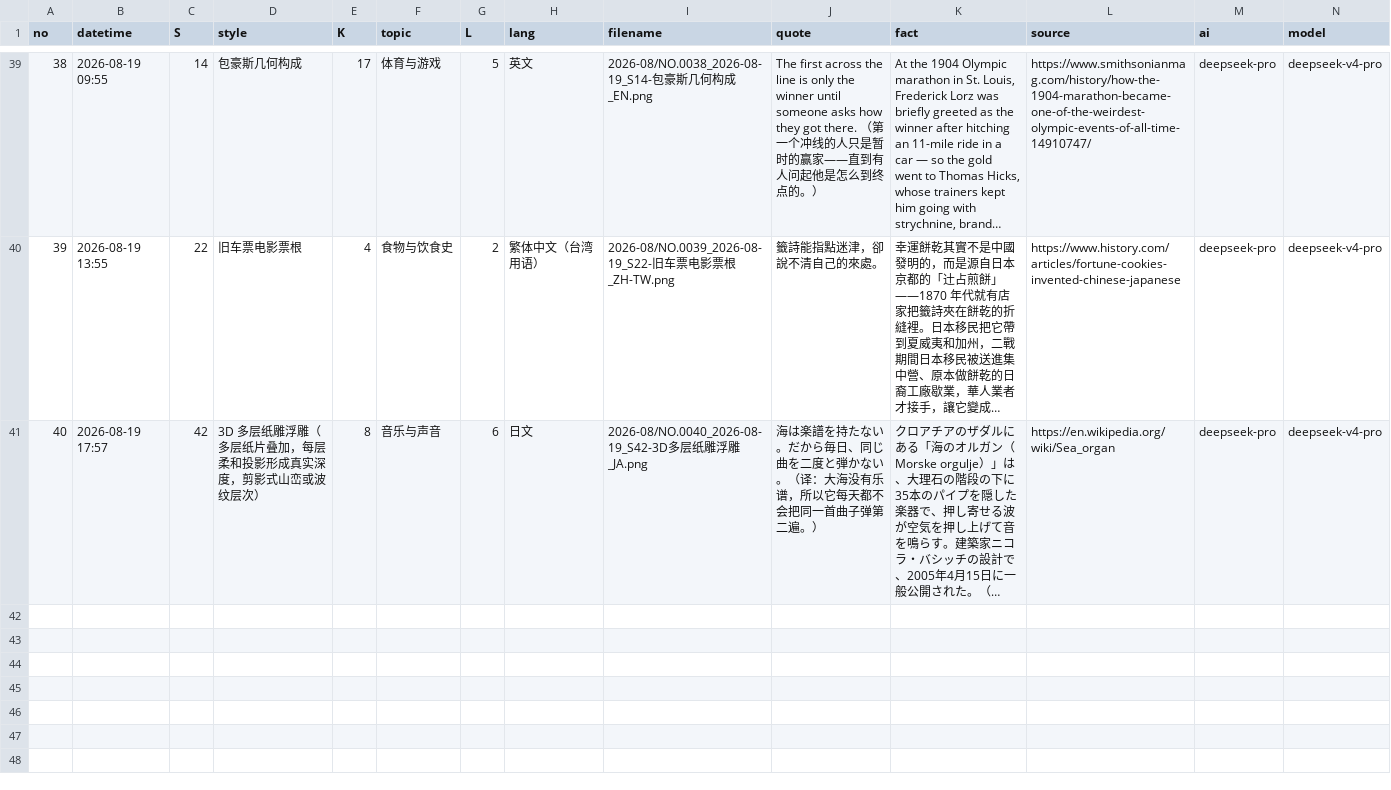
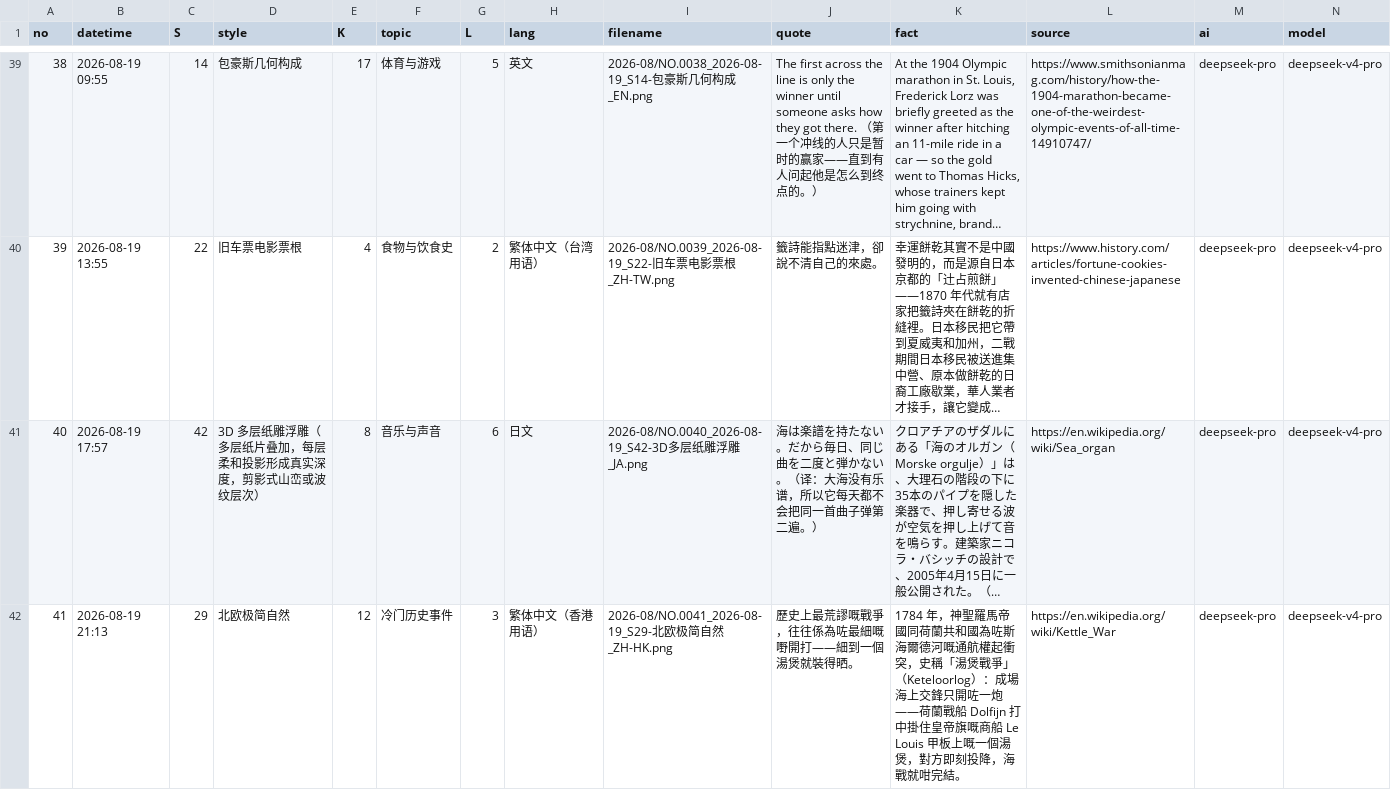
Before and after one commit to Chauban/ClaudeAtelier, a CSV file: deepseekv4pro/Cards/cards-index.csv, drawn as a sheet; only a part is shown, gaps mark what is left out; long unchanged cells end in …; rows hold the shown columns only; the diff names each change by its address in the sheet, - before the commit and + after, or states it on an @@ line.

```diff
--- a/deepseekv4pro/Cards/cards-index.csv
+++ b/deepseekv4pro/Cards/cards-index.csv
+row 42: 41 | 2026-08-19 21:13 | 29 | 北欧极简自然 | 12 | 冷门历史事件 | 3 | 繁体中文（香港用语） | 2026-08/NO.0041_2026-08-19_S29-北欧极简自然_ZH-HK.png | 歷史上最荒謬嘅戰爭，往往係為咗最細嘅嘢開打——細到一個湯煲就裝得晒。 | 1784 年，神聖羅馬帝國同荷蘭共和國為咗斯海爾德河嘅通航權起衝突，史稱「湯煲戰爭」（Keteloorlog）：成場海上交鋒只開咗一炮——荷蘭戰船 Dolfijn 打中掛住皇帝旗嘅商船 Le Louis 甲板上嘅一個湯煲，對方即刻投降，海戰就咁完結。 | https://en.wikipedia.org/wiki/Kettle_War | deepseek-pro | deepseek-v4-pro
```
Also changed, not shown: 3 other files.
